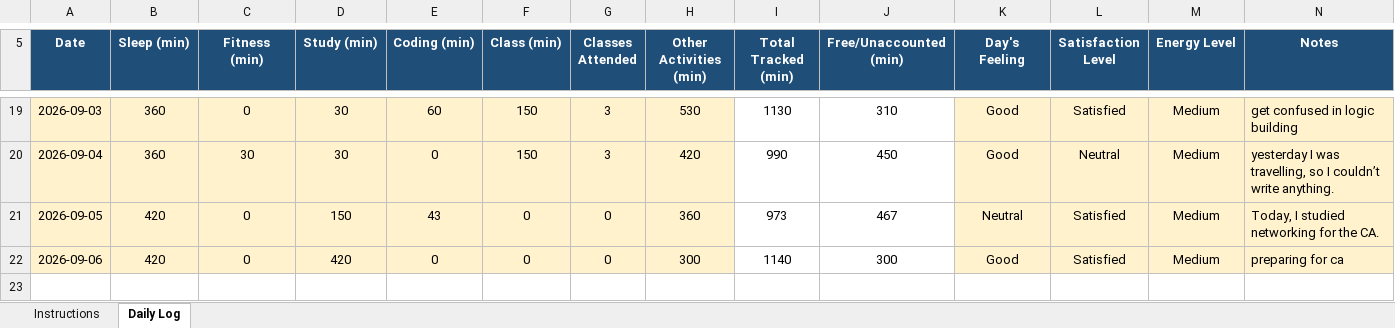
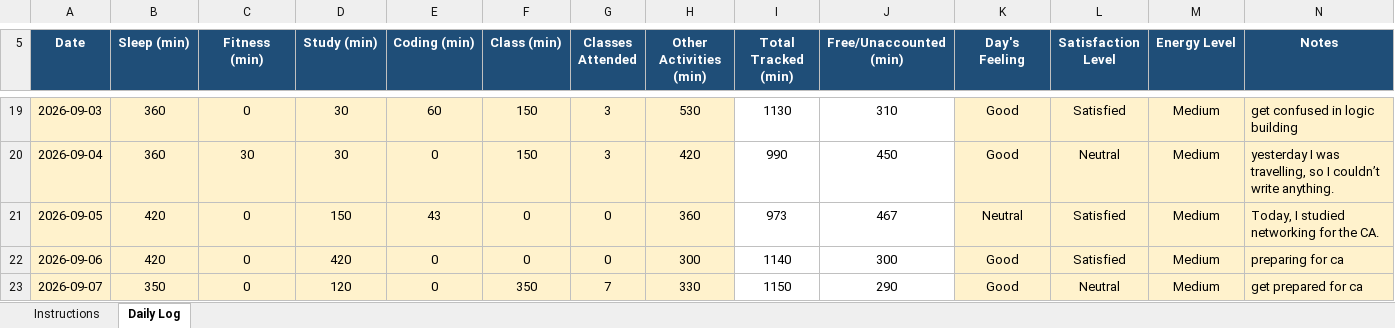
Before and after one commit to gajendrasinghhhhhhh/CAP-776, an Excel workbook: 12604120.xlsx, sheet Daily Log, drawn as a sheet; only a part is shown, gaps mark what is left out; values as stored, in another font and other column widths than the file's, no borders; conditional formats not drawn; the diff names each change by its address in the sheet, - before the commit and + after, or states it on an @@ line.

Commit message:
commit for 07-09-2026

```diff
--- a/12604120.xlsx (sheet Daily Log)
+++ b/12604120.xlsx (sheet Daily Log)
+row 23: 2026-09-07 | 350 | 0 | 120 | 0 | 350 | 7 | 330 | 1150 | 290 | Good | Neutral | Medium | get prepared for ca
```
